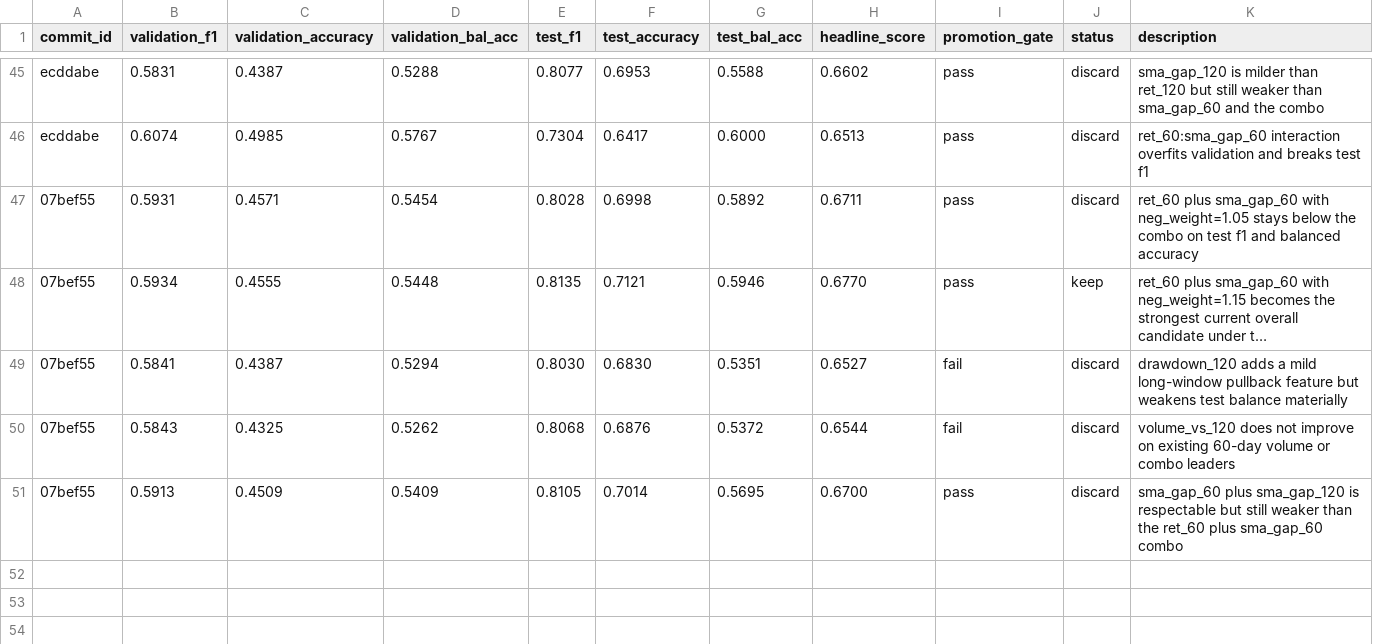
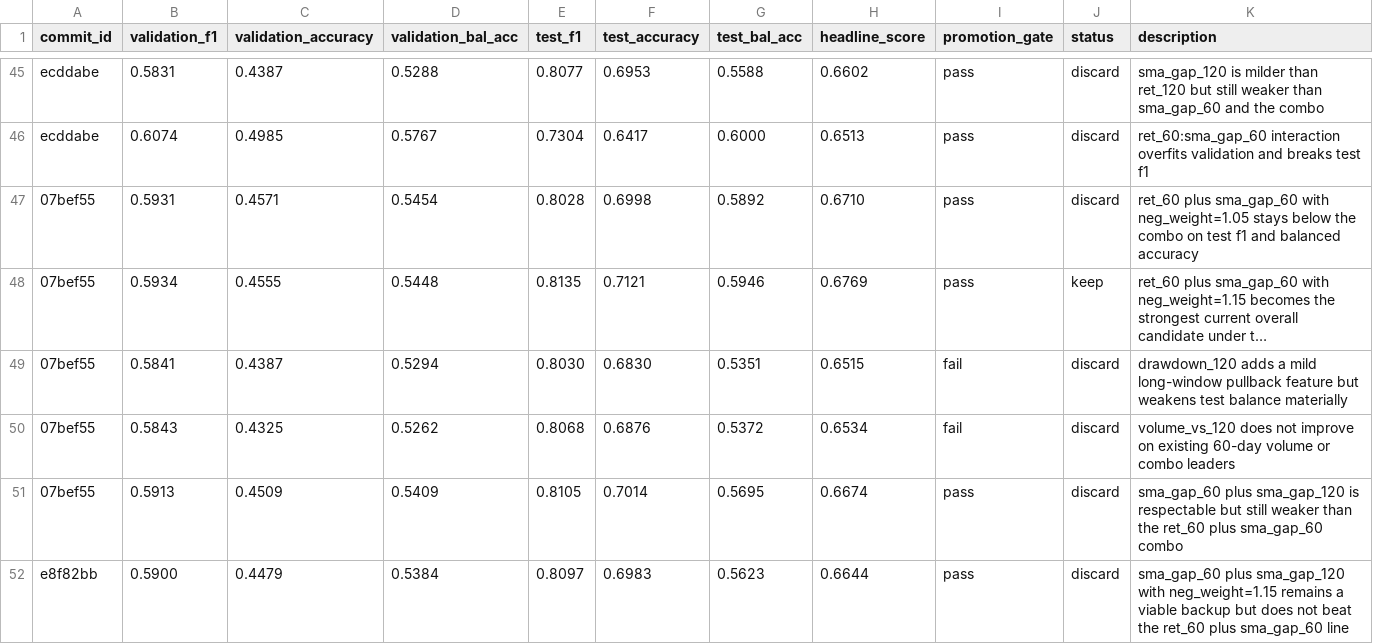
Before and after one commit to kaichieh/gld-swing-entry, a TSV file: results.tsv, drawn as a sheet; only a part is shown, gaps mark what is left out; long unchanged cells end in …; the diff names each change by its address in the sheet, - before the commit and + after, or states it on an @@ line.

```diff
--- a/results.tsv
+++ b/results.tsv
-H47 (headline_score): 0.6711
+H47 (headline_score): 0.6710
-H48 (headline_score): 0.6770
+H48 (headline_score): 0.6769
-H49 (headline_score): 0.6527
+H49 (headline_score): 0.6515
-H50 (headline_score): 0.6544
+H50 (headline_score): 0.6534
-H51 (headline_score): 0.6700
+H51 (headline_score): 0.6674
+row 52: e8f82bb | 0.5900 | 0.4479 | 0.5384 | 0.8097 | 0.6983 | 0.5623 | 0.6644 | pass | discard | sma_gap_60 plus sma_gap_120 with neg_weight=1.15 remains a viable backup but does not beat the ret_60 plus sma_gap_60 line
```
Also changed, not shown: backtest_comparison.tsv, signal_bucket_summary.tsv, 3 other files.
